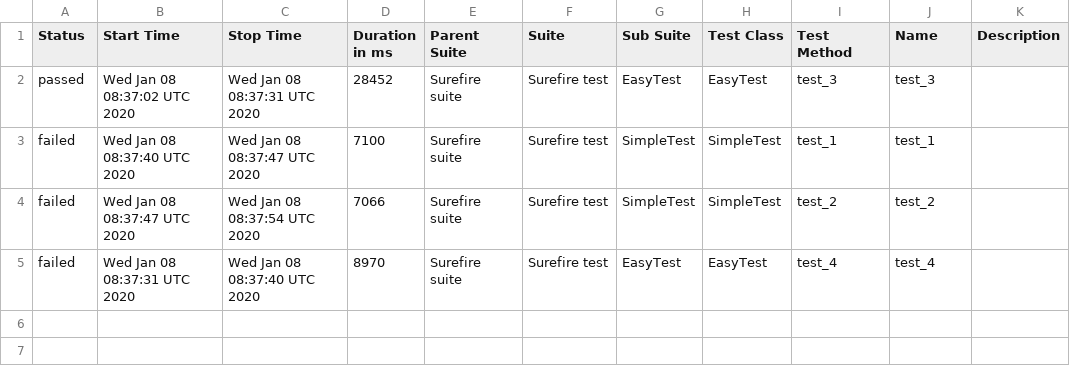
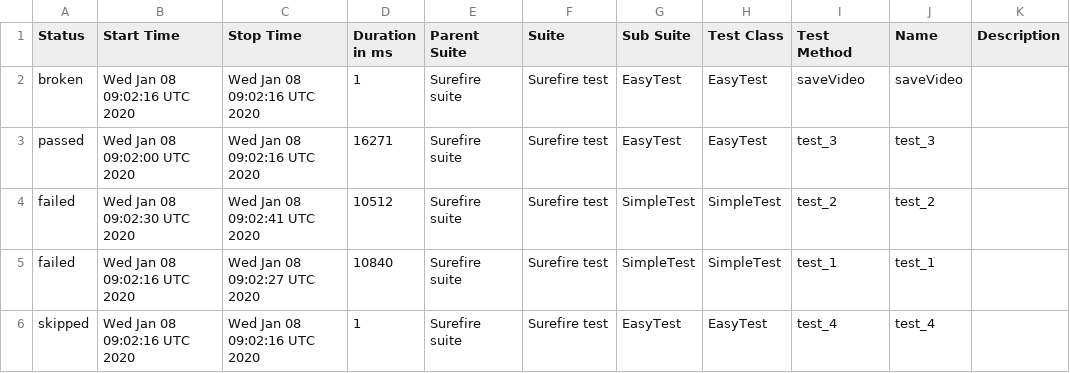
Before and after one commit to simple-elf/selenoid-video-allure, a CSV file: data/suites.csv, drawn as a sheet.

```diff
--- a/data/suites.csv
+++ b/data/suites.csv
@@ -1,5 +1,6 @@
 "Status","Start Time","Stop Time","Duration in ms","Parent Suite","Suite","Sub Suite","Test Class","Test Method","Name","Description"
-"passed","Wed Jan 08 08:37:02 UTC 2020","Wed Jan 08 08:37:31 UTC 2020","28452","Surefire suite","Surefire test","EasyTest","EasyTest","test_3","test_3",""
-"failed","Wed Jan 08 08:37:40 UTC 2020","Wed Jan 08 08:37:47 UTC 2020","7100","Surefire suite","Surefire test","SimpleTest","SimpleTest","test_1","test_1",""
-"failed","Wed Jan 08 08:37:47 UTC 2020","Wed Jan 08 08:37:54 UTC 2020","7066","Surefire suite","Surefire test","SimpleTest","SimpleTest","test_2","test_2",""
-"failed","Wed Jan 08 08:37:31 UTC 2020","Wed Jan 08 08:37:40 UTC 2020","8970","Surefire suite","Surefire test","EasyTest","EasyTest","test_4","test_4",""
+"broken","Wed Jan 08 09:02:16 UTC 2020","Wed Jan 08 09:02:16 UTC 2020","1","Surefire suite","Surefire test","EasyTest","EasyTest","saveVideo","saveVideo",""
+"passed","Wed Jan 08 09:02:00 UTC 2020","Wed Jan 08 09:02:16 UTC 2020","16271","Surefire suite","Surefire test","EasyTest","EasyTest","test_3","test_3",""
+"failed","Wed Jan 08 09:02:30 UTC 2020","Wed Jan 08 09:02:41 UTC 2020","10512","Surefire suite","Surefire test","SimpleTest","SimpleTest","test_2","test_2",""
+"failed","Wed Jan 08 09:02:16 UTC 2020","Wed Jan 08 09:02:27 UTC 2020","10840","Surefire suite","Surefire test","SimpleTest","SimpleTest","test_1","test_1",""
+"skipped","Wed Jan 08 09:02:16 UTC 2020","Wed Jan 08 09:02:16 UTC 2020","1","Surefire suite","Surefire test","EasyTest","EasyTest","test_4","test_4",""
```
Also changed, not shown: 48 other files.
